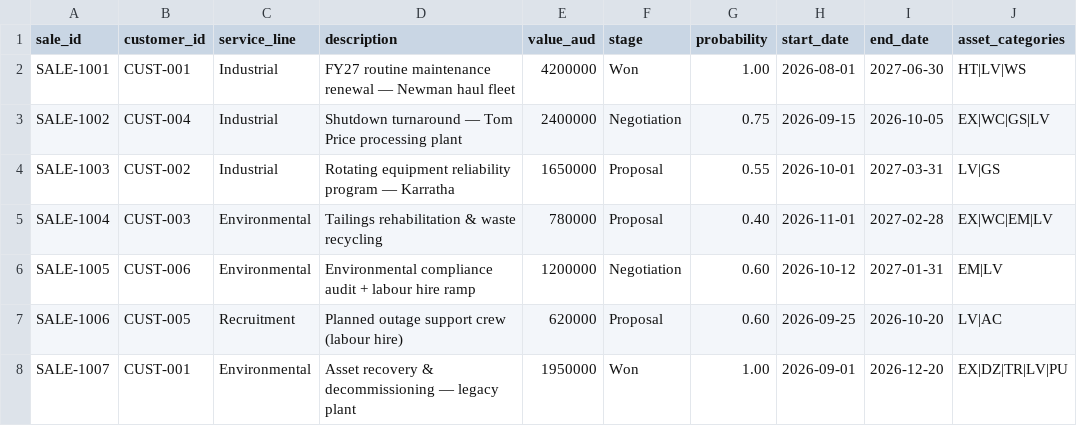
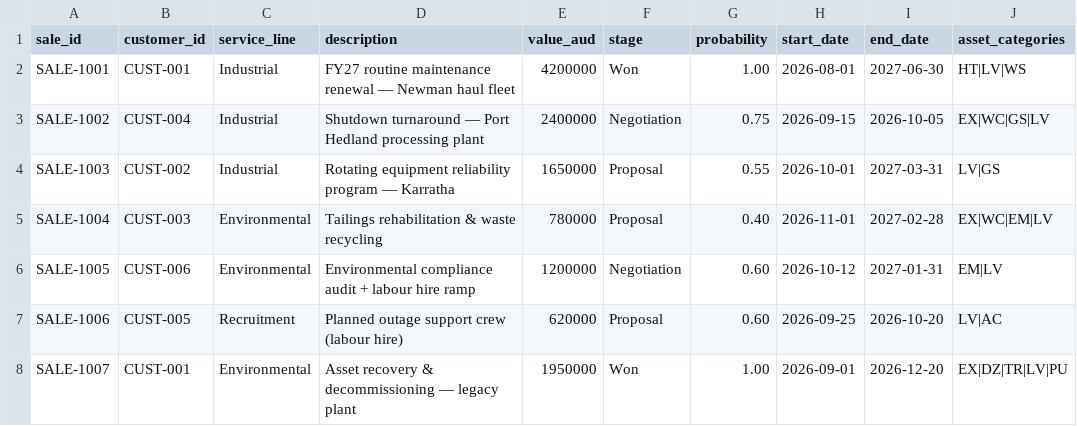
Before and after one commit to bmcevoyau/pipes-demo, a CSV file: docs/data/sales/sales.csv, drawn as a sheet; only a part is shown; the diff names each change by its address in the sheet, - before the commit and + after, or states it on an @@ line.

```diff
--- a/docs/data/sales/sales.csv
+++ b/docs/data/sales/sales.csv
-D3 (description): …turnaround — Tom Price processing plant
+D3 (description): …turnaround — Port Hedland processing plant
```
Also changed, not shown: docs/data/sales/customers.csv, 4 other files.
